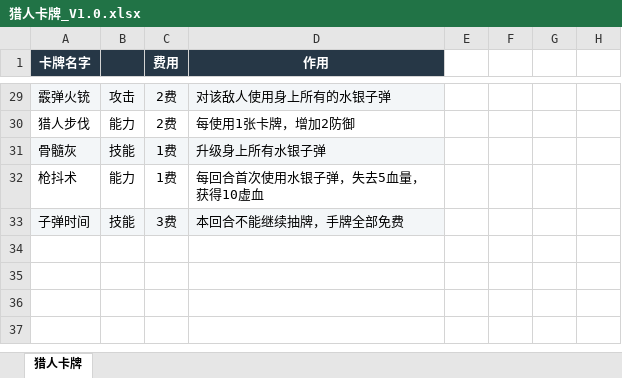
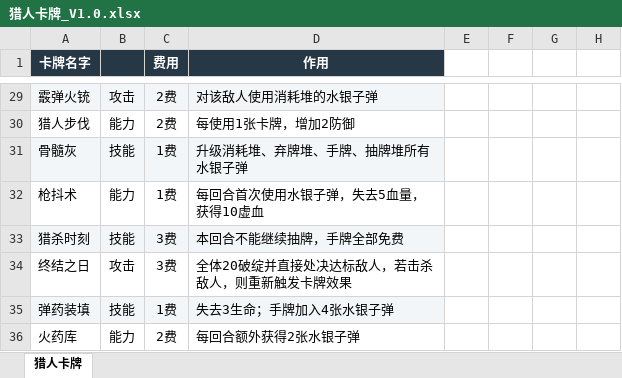
Before and after one commit to johnwhilb/dice, an Excel workbook: 策划/卡牌/卡牌设计文章精华/猎人卡牌_V1.0.xlsx, sheet 猎人卡牌, drawn as a sheet; only a part is shown, gaps mark what is left out; values as stored, in another font and other column widths than the file's, no borders; the diff covers the shown part only; the diff names each change by its address in the sheet, - before the commit and + after, or states it on an @@ line.

```diff
--- a/策划/卡牌/卡牌设计文章精华/猎人卡牌_V1.0.xlsx (sheet 猎人卡牌)
+++ b/策划/卡牌/卡牌设计文章精华/猎人卡牌_V1.0.xlsx (sheet 猎人卡牌)
-D29 (作用): 对该敌人使用身上所有的水银子弹
+D29 (作用): 对该敌人使用消耗堆的水银子弹
-D31 (作用): 升级身上所有水银子弹
+D31 (作用): 升级消耗堆、弃牌堆、手牌、抽牌堆所有水银子弹
-A33 (卡牌名字): 子弹时间
+A33 (卡牌名字): 猎杀时刻
+row 34: 终结之日 | 攻击 | 3费 | 全体20破绽并直接处决达标敌人，若击杀敌人，则重新触发卡牌效果
+row 35: 弹药装填 | 技能 | 1费 | 失去3生命；手牌加入4张水银子弹
+row 36: 火药库 | 能力 | 2费 | 每回合额外获得2张水银子弹
```
Also changed, not shown: 22 edited cells and cell formats elsewhere in this sheet, 1 other file.
